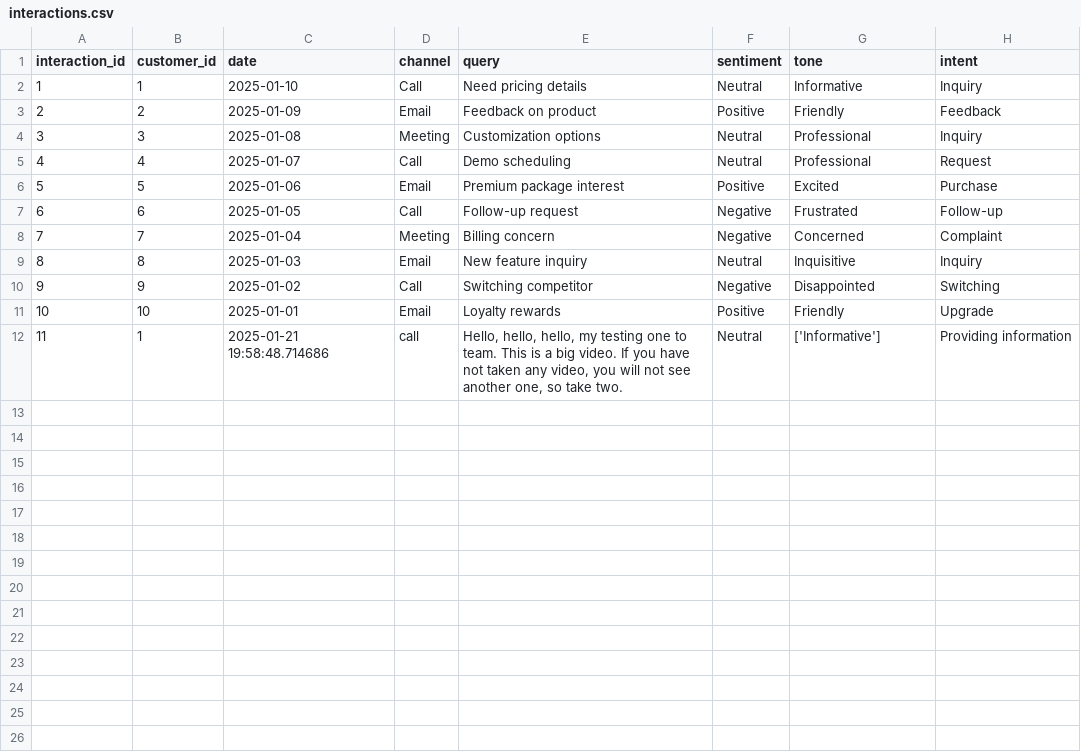
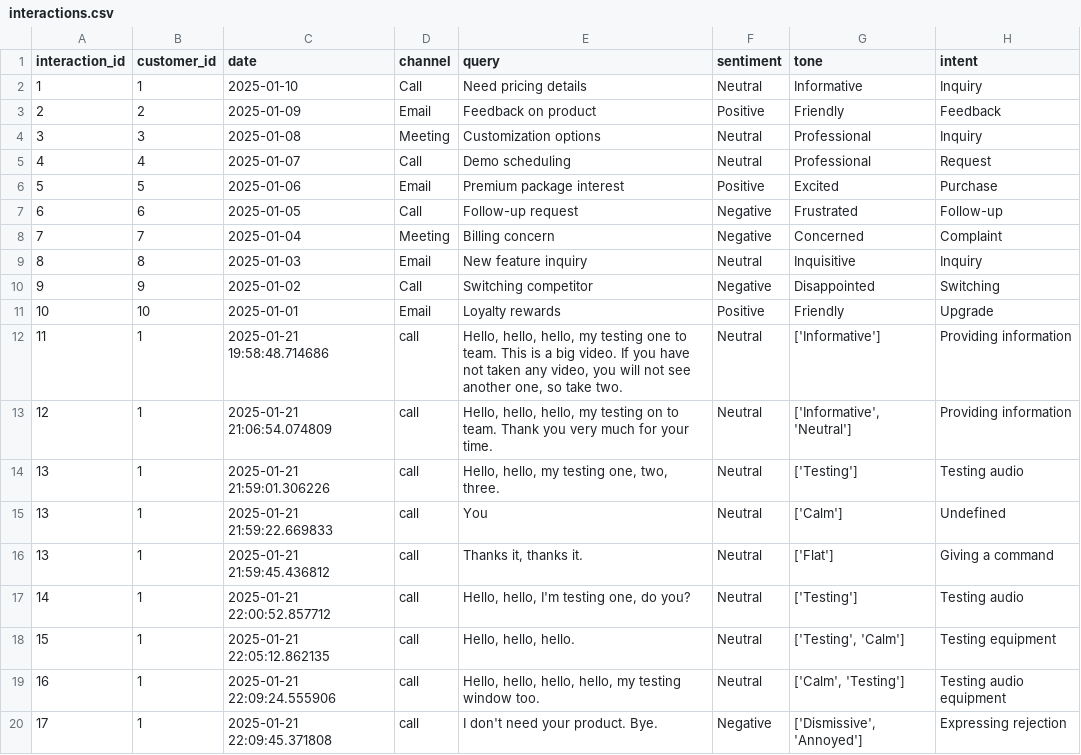
Before and after one commit to Leela-Avinash/Infosys, a CSV file: Assignments/MileStone_3/mnt/data/interactions.csv, drawn as a sheet; the diff names each change by its address in the sheet, - before the commit and + after, or states it on an @@ line.

```diff
--- a/Assignments/MileStone_3/mnt/data/interactions.csv
+++ b/Assignments/MileStone_3/mnt/data/interactions.csv
+row 13: 12 | 1 | 2025-01-21 21:06:54.074809 | call | Hello, hello, hello, my testing on to team. Thank you very much for your time. | Neutral | ['Informative', 'Neutral'] | Providing information
+row 14: 13 | 1 | 2025-01-21 21:59:01.306226 | call | Hello, hello, my testing one, two, three. | Neutral | ['Testing'] | Testing audio
+row 15: 13 | 1 | 2025-01-21 21:59:22.669833 | call | You | Neutral | ['Calm'] | Undefined
+row 16: 13 | 1 | 2025-01-21 21:59:45.436812 | call | Thanks it, thanks it. | Neutral | ['Flat'] | Giving a command
+row 17: 14 | 1 | 2025-01-21 22:00:52.857712 | call | Hello, hello, I'm testing one, do you? | Neutral | ['Testing'] | Testing audio
+row 18: 15 | 1 | 2025-01-21 22:05:12.862135 | call | Hello, hello, hello. | Neutral | ['Testing', 'Calm'] | Testing equipment
+row 19: 16 | 1 | 2025-01-21 22:09:24.555906 | call | Hello, hello, hello, hello, my testing window too. | Neutral | ['Calm', 'Testing'] | Testing audio equipment
+row 20: 17 | 1 | 2025-01-21 22:09:45.371808 | call | I don't need your product. Bye. | Negative | ['Dismissive', 'Annoyed'] | Expressing rejection
```
Also changed, not shown: conversation_log.csv, 6 other files.
